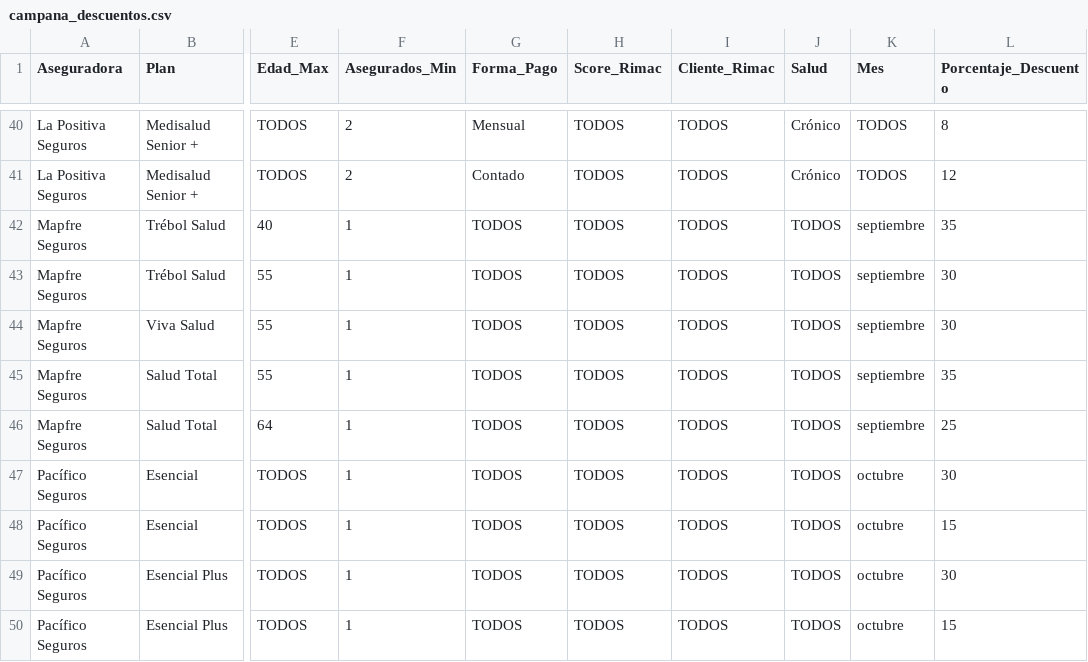
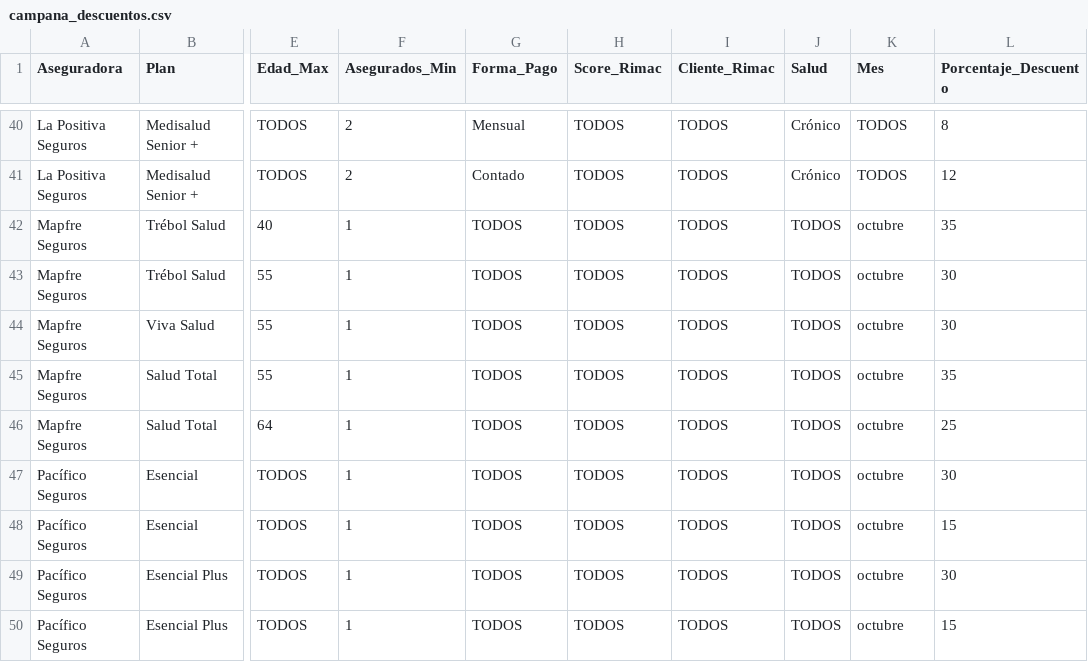
Before and after one commit to jdys90/cotizador-salud-2026, a CSV file: campana_descuentos.csv, drawn as a sheet; only a part is shown, gaps mark what is left out; the diff names each change by its address in the sheet, - before the commit and + after, or states it on an @@ line.

Commit message:
Update campana_descuentos.csv

```diff
--- a/campana_descuentos.csv
+++ b/campana_descuentos.csv
-K42:K46 (Mes): septiembre
+K42:K46 (Mes): octubre
```
